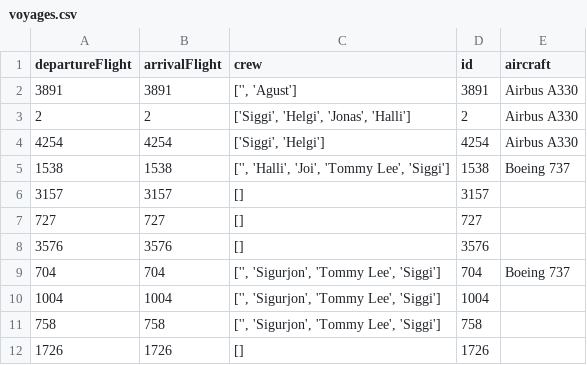
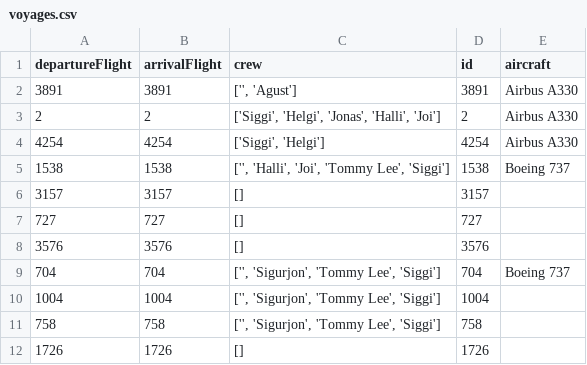
Before and after one commit to agustbirgir/Verklegt_namskeid1, a CSV file: files/voyages.csv, drawn as a sheet; the diff names each change by its address in the sheet, - before the commit and + after, or states it on an @@ line.

```diff
--- a/files/voyages.csv
+++ b/files/voyages.csv
-C3 (crew): ['Siggi', 'Helgi', 'Jonas', 'Halli']
+C3 (crew): ['Siggi', 'Helgi', 'Jonas', 'Halli', 'Joi']
```
Also changed, not shown: files/employees.csv, 8 other files.
